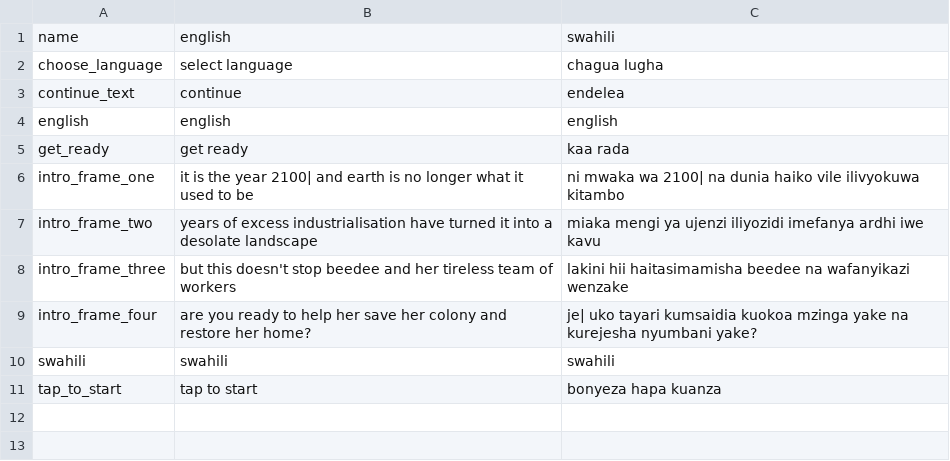
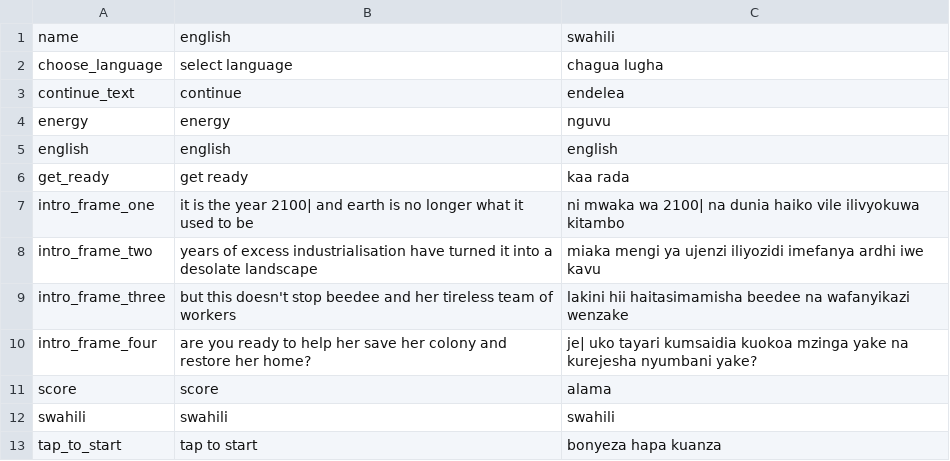
Before and after one commit to Odongobsr/beedee, a CSV file: Assets/Config/Resources/Rosetta.csv, drawn as a sheet; the diff names each change by its address in the sheet, - before the commit and + after, or states it on an @@ line.

Commit message:
Added flower+score

```diff
--- a/Assets/Config/Resources/Rosetta.csv
+++ b/Assets/Config/Resources/Rosetta.csv
+row 4: energy | energy | nguvu
+row 11: score | score | alama
```
Also changed, not shown: 26 other files.
